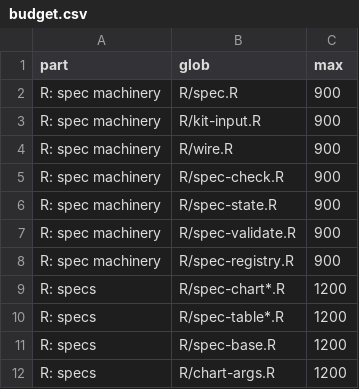
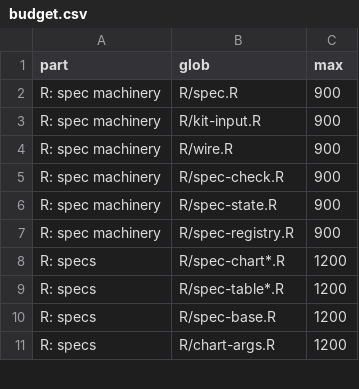
Before and after one commit to BristolMyersSquibb/blockr.viz, a CSV file: tools/budget.csv, drawn as a sheet; only a part is shown; the diff names each change by its address in the sheet, - before the commit and + after, or states it on an @@ line.

Commit message:
Spec machinery: move the spec check to the tests, share small helpers

```diff
--- a/tools/budget.csv
+++ b/tools/budget.csv
-row 7: R: spec machinery | R/spec-validate.R | 900
```
Also changed, not shown: 8 other files.
